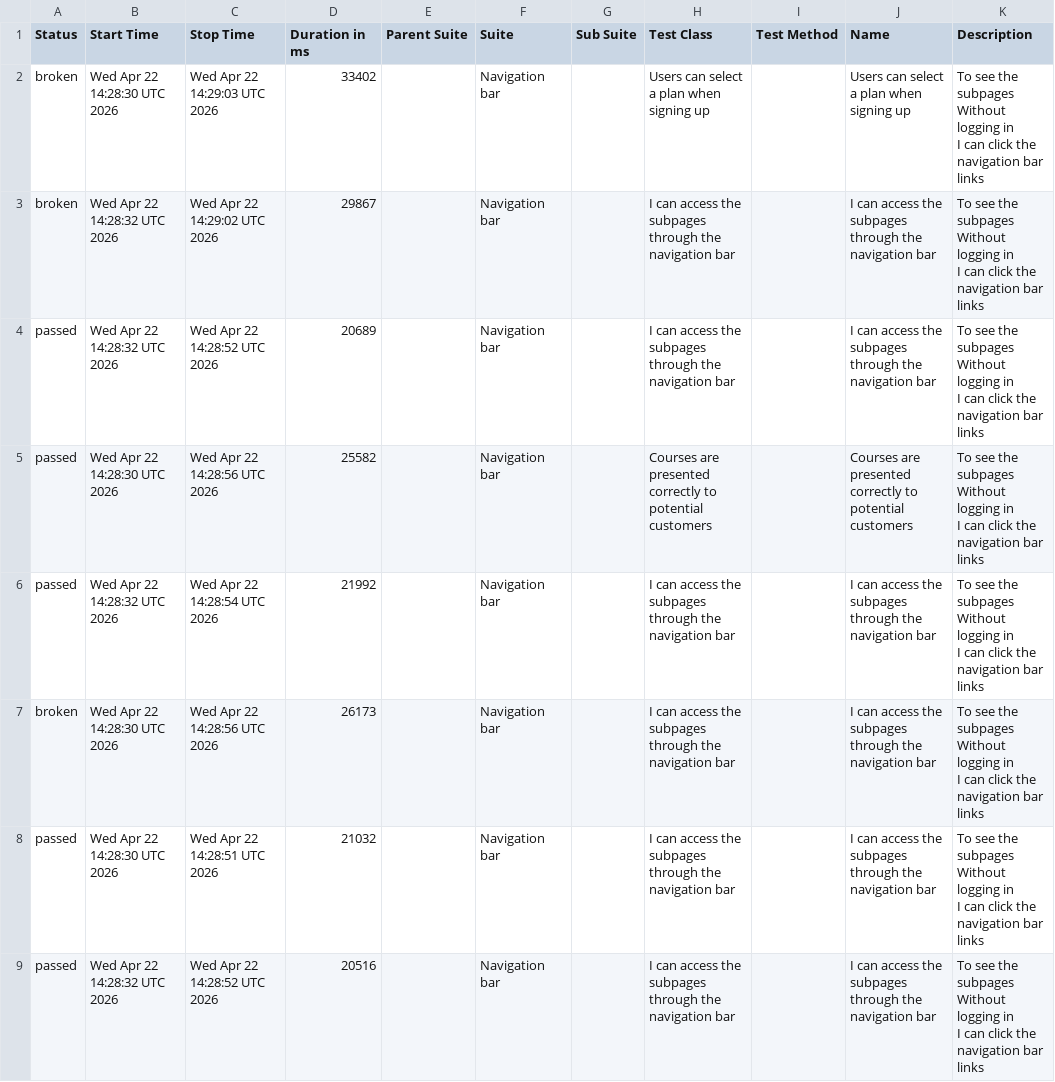
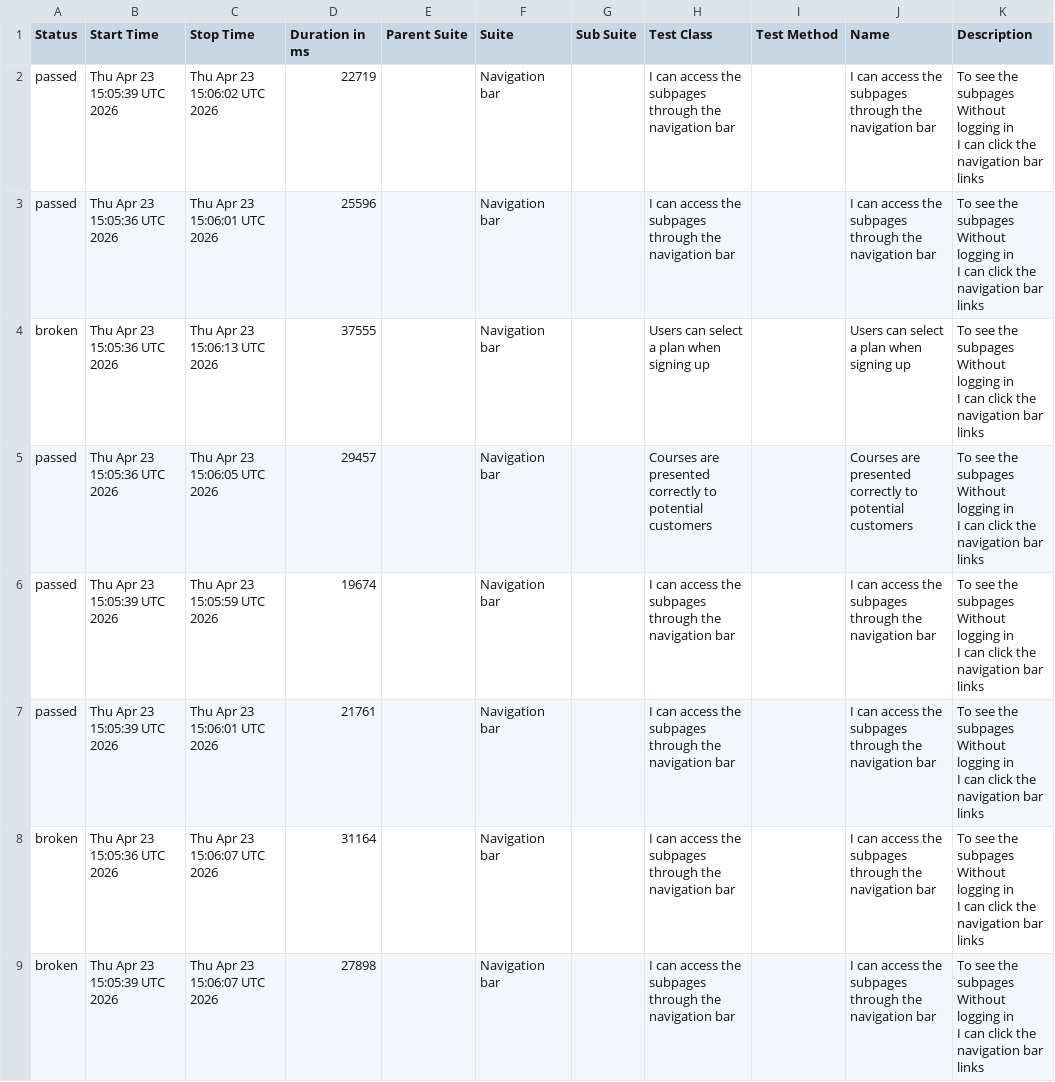
Before and after one commit to ingmarcela27/ci-reporting-building-block, a CSV file: allureReport/data/suites.csv, drawn as a sheet.

```diff
--- a/allureReport/data/suites.csv
+++ b/allureReport/data/suites.csv
@@ -1,25 +1,25 @@
 "Status","Start Time","Stop Time","Duration in ms","Parent Suite","Suite","Sub Suite","Test Class","Test Method","Name","Description"
-"broken","Wed Apr 22 14:28:30 UTC 2026","Wed Apr 22 14:29:03 UTC 2026","33402","","Navigation bar","","Users can select a plan when signing up","","Users can select a plan when signing up","  To see the subpages
-  Without logging in
-  I can click the navigation bar links"
-"broken","Wed Apr 22 14:28:32 UTC 2026","Wed Apr 22 14:29:02 UTC 2026","29867","","Navigation bar","","I can access the subpages through the navigation bar","","I can access the subpages through the navigation bar","  To see the subpages
-  Without logging in
-  I can click the navigation bar links"
-"passed","Wed Apr 22 14:28:32 UTC 2026","Wed Apr 22 14:28:52 UTC 2026","20689","","Navigation bar","","I can access the subpages through the navigation bar","","I can access the subpages through the navigation bar","  To see the subpages
-  Without logging in
-  I can click the navigation bar links"
-"passed","Wed Apr 22 14:28:30 UTC 2026","Wed Apr 22 14:28:56 UTC 2026","25582","","Navigation bar","","Courses are presented correctly to potential customers","","Courses are presented correctly to potential customers","  To see the subpages
-  Without logging in
-  I can click the navigation bar links"
-"passed","Wed Apr 22 14:28:32 UTC 2026","Wed Apr 22 14:28:54 UTC 2026","21992","","Navigation bar","","I can access the subpages through the navigation bar","","I can access the subpages through the navigation bar","  To see the subpages
-  Without logging in
-  I can click the navigation bar links"
-"broken","Wed Apr 22 14:28:30 UTC 2026","Wed Apr 22 14:28:56 UTC 2026","26173","","Navigation bar","","I can access the subpages through the navigation bar","","I can access the subpages through the navigation bar","  To see the subpages
-  Without logging in
-  I can click the navigation bar links"
-"passed","Wed Apr 22 14:28:30 UTC 2026","Wed Apr 22 14:28:51 UTC 2026","21032","","Navigation bar","","I can access the subpages through the navigation bar","","I can access the subpages through the navigation bar","  To see the subpages
-  Without logging in
-  I can click the navigation bar links"
-"passed","Wed Apr 22 14:28:32 UTC 2026","Wed Apr 22 14:28:52 UTC 2026","20516","","Navigation bar","","I can access the subpages through the navigation bar","","I can access the subpages through the navigation bar","  To see the subpages
-  Without logging in
-  I can click the navigation bar links"
+"passed","Thu Apr 23 15:05:39 UTC 2026","Thu Apr 23 15:06:02 UTC 2026","22719","","Navigation bar","","I can access the subpages through the navigation bar","","I can access the subpages through the navigation bar","  To see the subpages
+  Without logging in
+  I can click the navigation bar links"
+"passed","Thu Apr 23 15:05:36 UTC 2026","Thu Apr 23 15:06:01 UTC 2026","25596","","Navigation bar","","I can access the subpages through the navigation bar","","I can access the subpages through the navigation bar","  To see the subpages
+  Without logging in
+  I can click the navigation bar links"
+"broken","Thu Apr 23 15:05:36 UTC 2026","Thu Apr 23 15:06:13 UTC 2026","37555","","Navigation bar","","Users can select a plan when signing up","","Users can select a plan when signing up","  To see the subpages
+  Without logging in
+  I can click the navigation bar links"
+"passed","Thu Apr 23 15:05:36 UTC 2026","Thu Apr 23 15:06:05 UTC 2026","29457","","Navigation bar","","Courses are presented correctly to potential customers","","Courses are presented correctly to potential customers","  To see the subpages
+  Without logging in
+  I can click the navigation bar links"
+"passed","Thu Apr 23 15:05:39 UTC 2026","Thu Apr 23 15:05:59 UTC 2026","19674","","Navigation bar","","I can access the subpages through the navigation bar","","I can access the subpages through the navigation bar","  To see the subpages
+  Without logging in
+  I can click the navigation bar links"
+"passed","Thu Apr 23 15:05:39 UTC 2026","Thu Apr 23 15:06:01 UTC 2026","21761","","Navigation bar","","I can access the subpages through the navigation bar","","I can access the subpages through the navigation bar","  To see the subpages
+  Without logging in
+  I can click the navigation bar links"
+"broken","Thu Apr 23 15:05:36 UTC 2026","Thu Apr 23 15:06:07 UTC 2026","31164","","Navigation bar","","I can access the subpages through the navigation bar","","I can access the subpages through the navigation bar","  To see the subpages
+  Without logging in
+  I can click the navigation bar links"
+"broken","Thu Apr 23 15:05:39 UTC 2026","Thu Apr 23 15:06:07 UTC 2026","27898","","Navigation bar","","I can access the subpages through the navigation bar","","I can access the subpages through the navigation bar","  To see the subpages
+  Without logging in
+  I can click the navigation bar links"
```
Also changed, not shown: allureReport/data/behaviors.csv, 43 other files.
